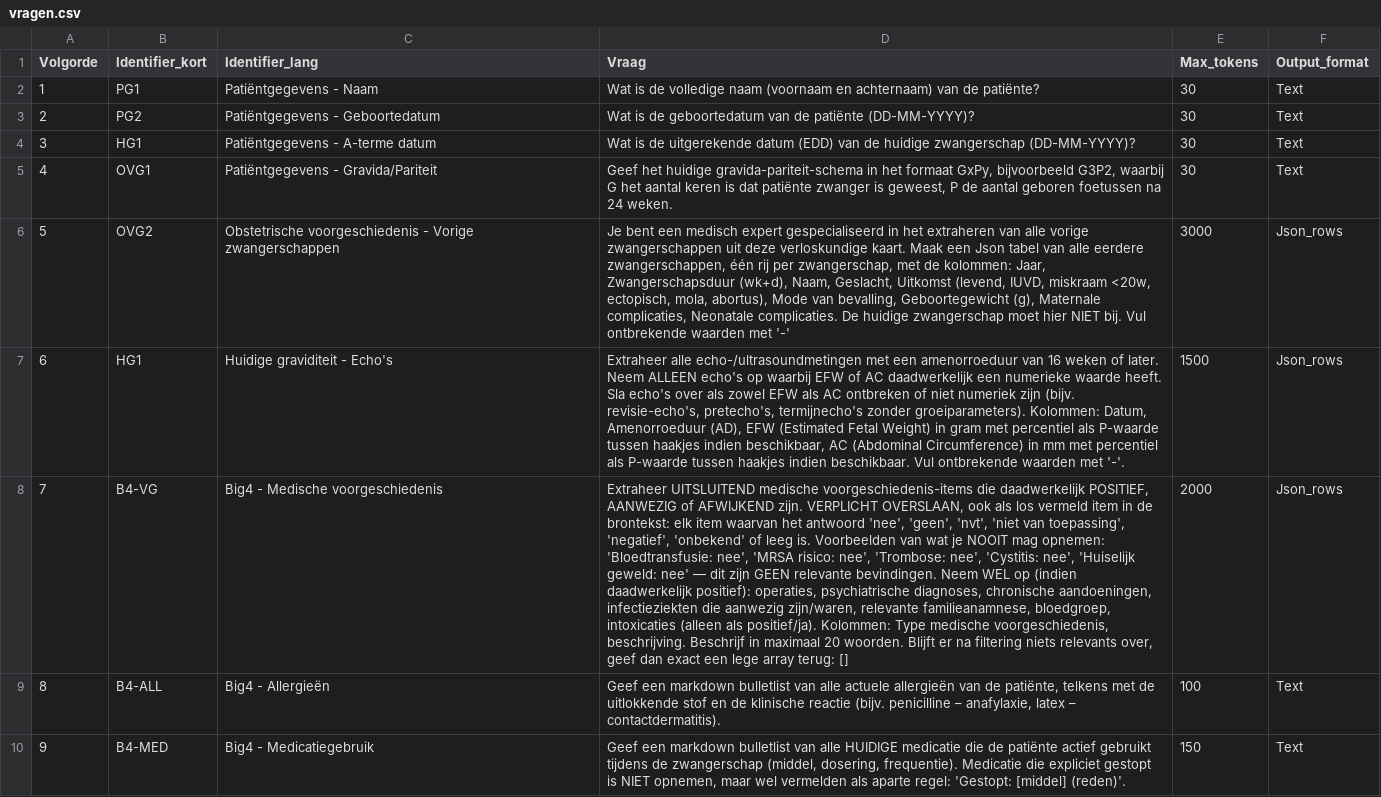
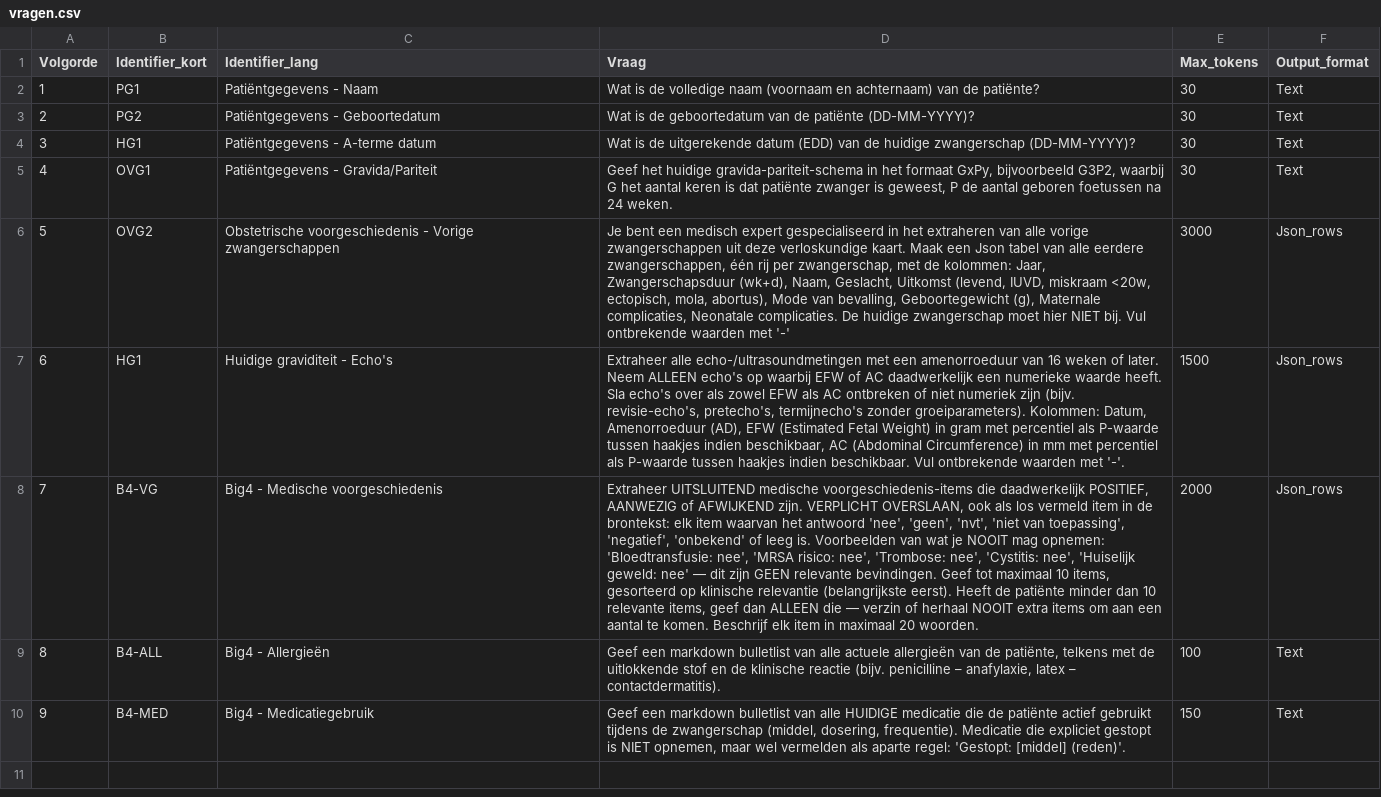
Before and after one commit to Andymaarten/2026_Zorgkaartvragen, a CSV file: vragen.csv, drawn as a sheet; the diff names each change by its address in the sheet, - before the commit and + after, or states it on an @@ line.

Commit message:
B4-VG: prompt afgestemd op nieuw JSON-schema (max 10, nooit opvullen)
Getest tegen medgemma: bij een patiënt met maar 1 relevant item gaf het
model eerlijk 1 item terug, geen opvulling tot 10. Kolommen-instructie
verwijderd — structuur wordt nu afgedwongen via response_format-schema
in de code, niet meer via tekstuele instructie.

```diff
--- a/vragen.csv
+++ b/vragen.csv
-D8 (Vraag): …relevante bevindingen. Neem WEL op (indien daadwerkelijk positief): operaties, psychiatrische diagnoses, chronische aandoeningen, infectieziekten die aanwezig zijn/waren, relevante familieanamnese, bloedgroep, intoxicaties (alleen als positief/ja). Kolommen: Type medische voorgeschiedenis, beschrijving. Beschrijf in maximaal 20 woorden. Blijft er na filtering niets relevants over, geef dan exact een lege array terug: []
+D8 (Vraag): …relevante bevindingen. Geef tot maximaal 10 items, gesorteerd op klinische relevantie (belangrijkste eerst). Heeft de patiënte minder dan 10 relevante items, geef dan ALLEEN die — verzin of herhaal NOOIT extra items om aan een aantal te komen. Beschrijf elk item in maximaal 20 woorden.
```
